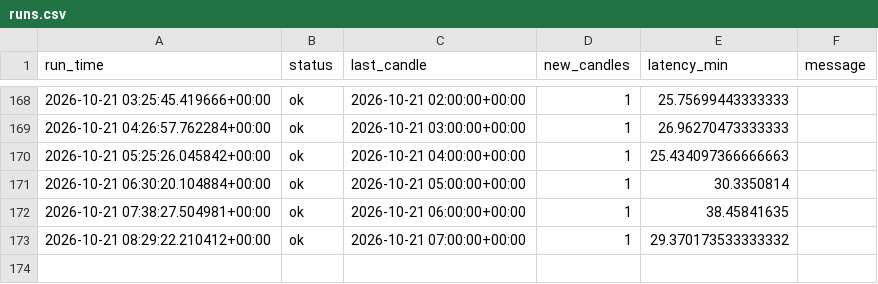
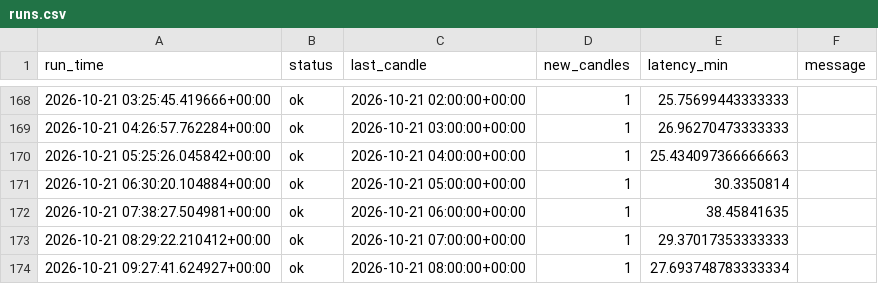
Before and after one commit to vogelaardille/gold-signals, a CSV file: runs.csv, drawn as a sheet; only a part is shown, gaps mark what is left out.

```diff
--- a/runs.csv
+++ b/runs.csv
@@ -172,2 +172,3 @@ run_time,status,last_candle,new_candles,latency_min,message
 2026-10-21 07:38:27.504981+00:00,ok,2026-10-21 06:00:00+00:00,1,38.45841635,
-2026-10-21 08:29:22.210412+00:00,ok,2026-10-21 07:00:00+00:00,1,29.370173533333332,
+2026-10-21 08:29:22.210412+00:00,ok,2026-10-21 07:00:00+00:00,1,29.37017353333333,
+2026-10-21 09:27:41.624927+00:00,ok,2026-10-21 08:00:00+00:00,1,27.693748783333334,
```
Also changed, not shown: 1 other file.
